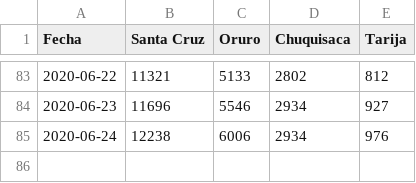
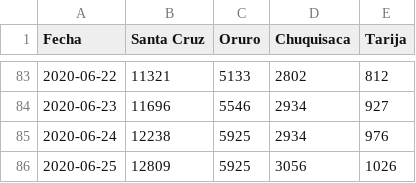
Before and after one commit to pr0nstar/covid19-pruebas, a CSV file: data/contact.tracing.csv, drawn as a sheet; only a part is shown, gaps mark what is left out.

```diff
--- a/data/contact.tracing.csv
+++ b/data/contact.tracing.csv
@@ -84,2 +84,3 @@ Fecha,Santa Cruz,Oruro,Chuquisaca,Tarija
 2020-06-23,11696,5546,2934,927
-2020-06-24,12238,6006,2934,976
+2020-06-24,12238,5925,2934,976
+2020-06-25,12809,5925,3056,1026
```
Also changed, not shown: 4 other files.
